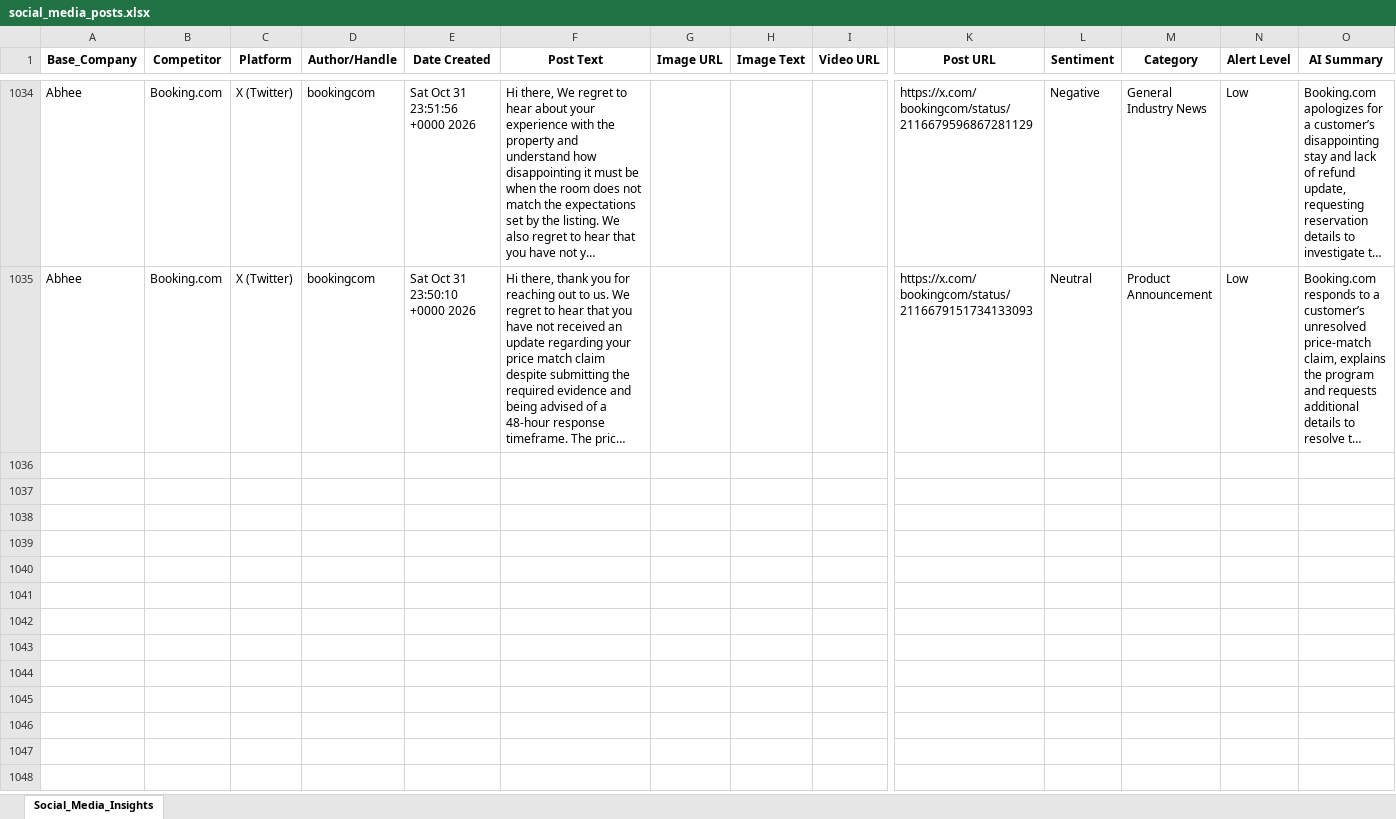
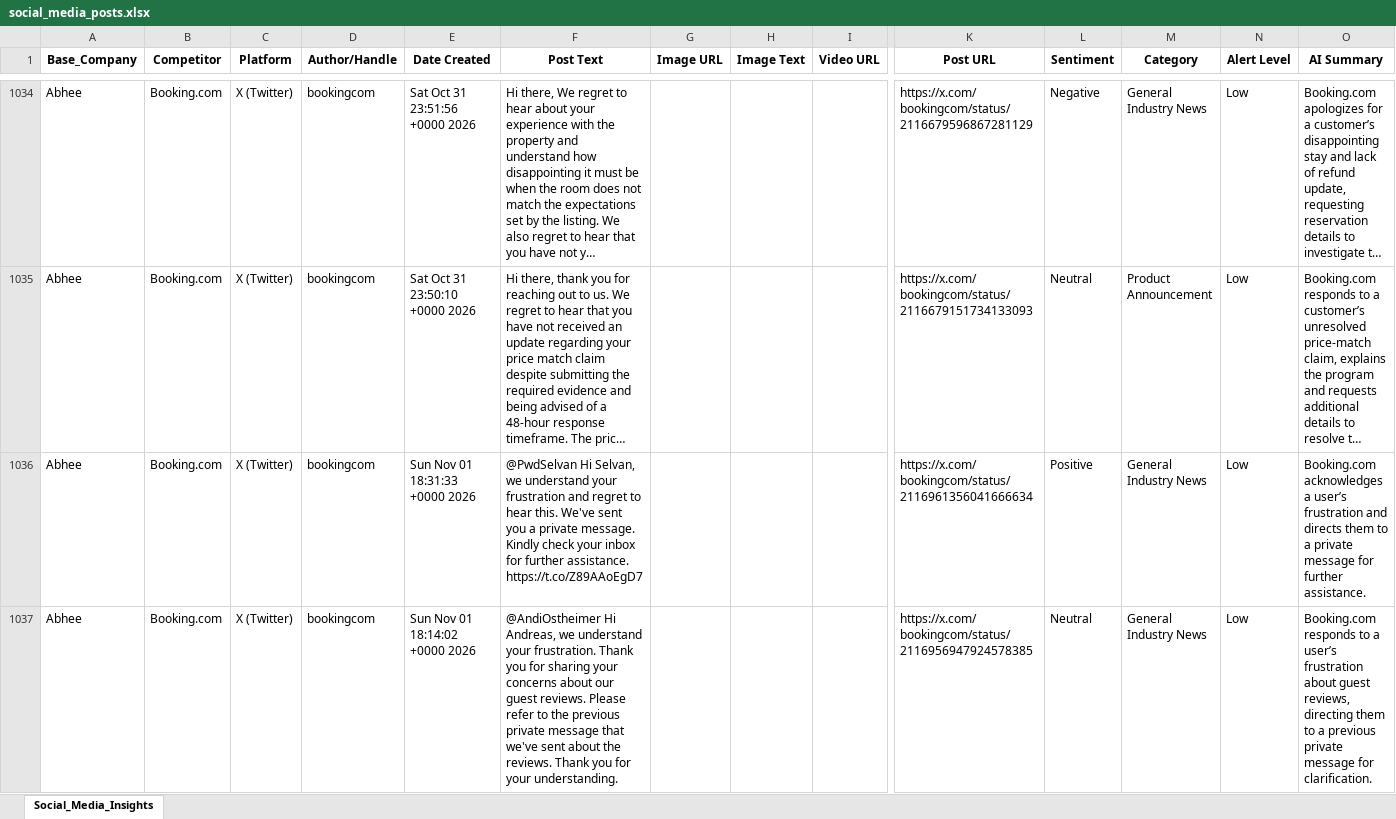
Before and after one commit to dmohanraj78/tabhidashboard, an Excel workbook: News_Dashboard/data/social_media_posts.xlsx, sheet Social_Media_Insights, drawn as a sheet; only a part is shown, gaps mark what is left out; long unchanged cells end in …; values as stored, in another font and other column widths than the file's, no borders; rows hold the shown columns only; the diff covers the shown part only; the diff names each change by its address in the sheet, - before the commit and + after, or states it on an @@ line.

```diff
--- a/News_Dashboard/data/social_media_posts.xlsx (sheet Social_Media_Insights)
+++ b/News_Dashboard/data/social_media_posts.xlsx (sheet Social_Media_Insights)
+row 1036: Abhee | Booking.com | X (Twitter) | bookingcom | Sun Nov 01 18:31:33 +0000 2026 | @PwdSelvan Hi Selvan, we understand your frustration and regret to hear this. We've sent you a private message. Kindly check your inbox for further assistance. https://t.co/Z89AAoEgD7 |  |  |  | https://x.com/bookingcom/status/2116961356041666634 | Positive | General Industry News | Low | Booking.com acknowledges a user’s frustration and directs them to a private message for further assistance.
+row 1037: Abhee | Booking.com | X (Twitter) | bookingcom | Sun Nov 01 18:14:02 +0000 2026 | @AndiOstheimer Hi Andreas, we understand your frustration. Thank you for sharing your concerns about our guest reviews. Please refer to the previous private message that we've sent about the reviews. Thank you for your understanding. |  |  |  | https://x.com/bookingcom/status/2116956947924578385 | Neutral | General Industry News | Low | Booking.com responds to a user’s frustration about guest reviews, directing them to a previous private message for clarification.
```
Also changed, not shown: 3 added rows elsewhere in this sheet.
